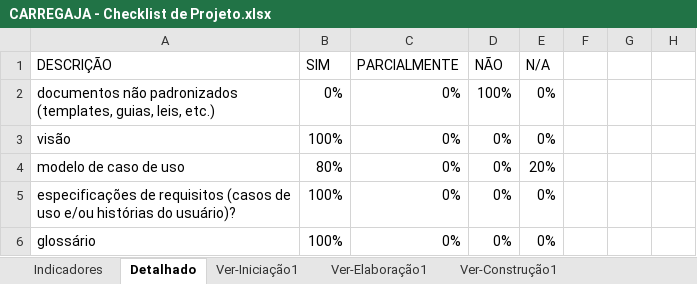
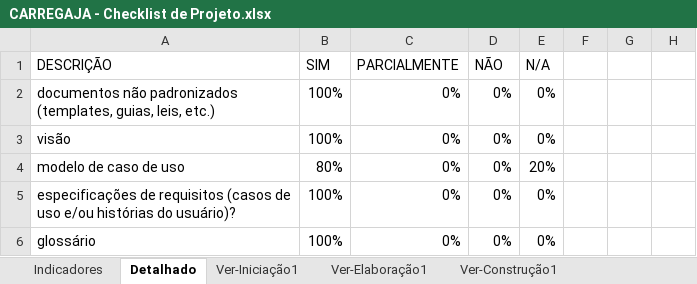
Before and after one commit to AndreMoreira00/CarregaJA, an Excel workbook: 6.Gerenciamento de Projeto/CARREGAJA - Checklist de Projeto.xlsx, sheet Detalhado, drawn as a sheet; only a part is shown; values as stored, in another font and other column widths than the file's, no borders; charts and pictures not drawn; the diff names each change by its address in the sheet, - before the commit and + after, or states it on an @@ line.

```diff
--- a/6.Gerenciamento de Projeto/CARREGAJA - Checklist de Projeto.xlsx (sheet Detalhado)
+++ b/6.Gerenciamento de Projeto/CARREGAJA - Checklist de Projeto.xlsx (sheet Detalhado)
-B2: 0%
+B2: 100%
-D2: 100%
+D2: 0%
```
Also changed, not shown: sheet Ver-Iniciação1, sheet Indicadores, charts or pictures, 6.Gerenciamento de Projeto/CARREGAJA - Planejamento e Controle do Projeto.xlsx.
